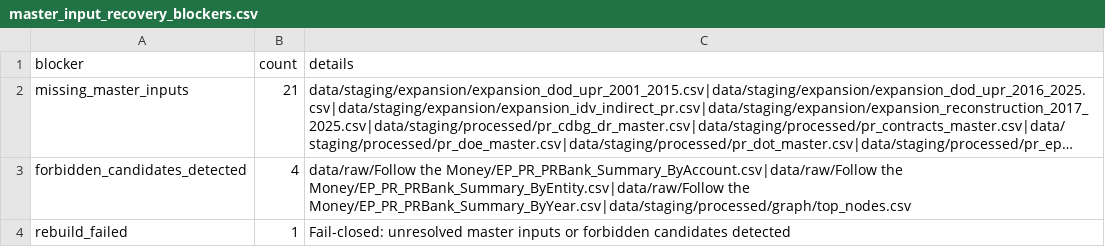
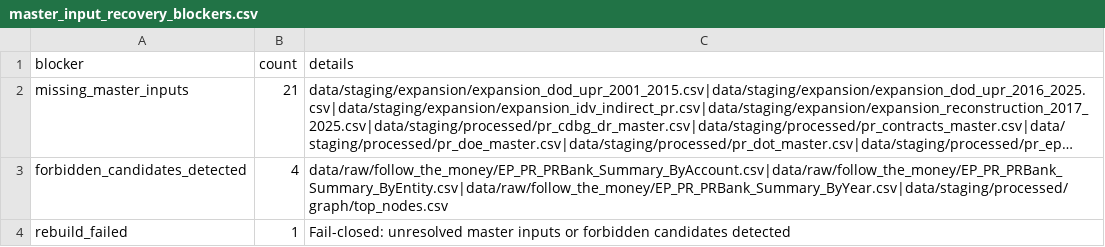
Before and after one commit to jotaele44/moneysweep-pr, a CSV file: data/review_queue/master_input_recovery_blockers.csv, drawn as a sheet; long unchanged cells end in …; the diff names each change by its address in the sheet, - before the commit and + after, or states it on an @@ line.

```diff
--- a/data/review_queue/master_input_recovery_blockers.csv
+++ b/data/review_queue/master_input_recovery_blockers.csv
-C3 (details): data/raw/Follow the Money/EP_PR_PRBank_Summary_ByAccount.csv|data/raw/Follow the Money/EP_PR_PRBank_Summary_ByEntity.csv|data/raw/Follow the Money/EP_PR_PRBank_Summary_ByYear.csv|data/staging/processed/graph/top_nodes.csv
+C3 (details): data/raw/follow_the_money/EP_PR_PRBank_Summary_ByAccount.csv|data/raw/follow_the_money/EP_PR_PRBank_Summary_ByEntity.csv|data/raw/follow_the_money/EP_PR_PRBank_Summary_ByYear.csv|data/staging/processed/graph/top_nodes.csv
```
Also changed, not shown: data/exports/raw_usaspending_file_inventory_r4_9h.csv, data/manifests/source_manifest.csv, 22 other files.
